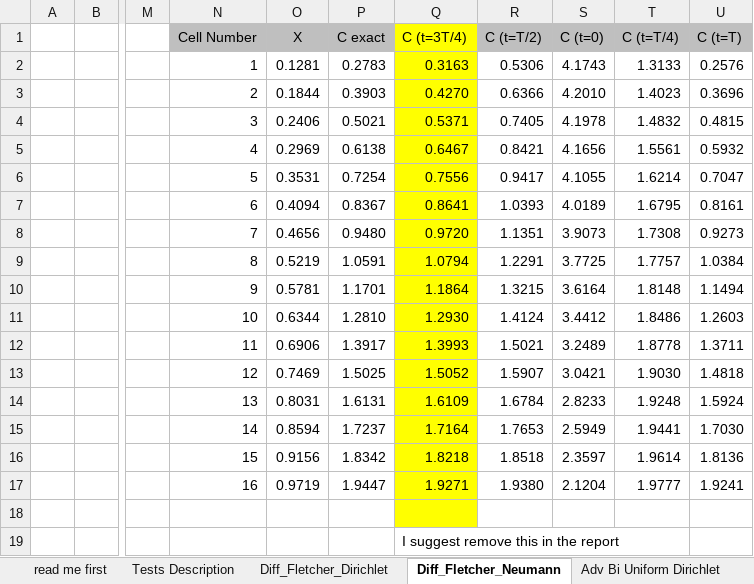
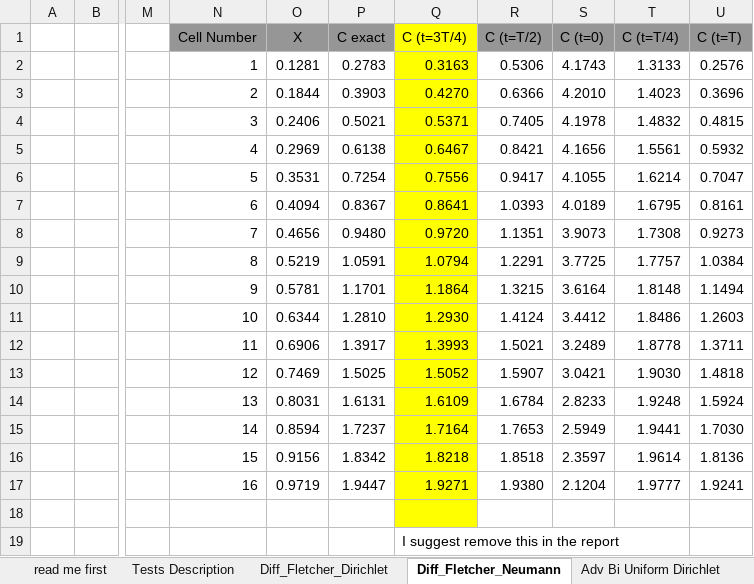
Before and after one commit to dwr-psandhu/dsm2-stm, an Excel workbook: stm/documents/algorithm_and_tests/1_Page_Summary/12.03.2010/Output_data_figures.xlsx, sheet Diff_Fletcher_Neumann, drawn as a sheet; only a part is shown, gaps mark what is left out; values as stored, in another font and other column widths than the file's, no borders; charts and pictures not drawn; the diff names each change by its address in the sheet, - before the commit and + after, or states it on an @@ line.

```diff
--- a/stm/documents/algorithm_and_tests/1_Page_Summary/12.03.2010/Output_data_figures.xlsx (sheet Diff_Fletcher_Neumann)
+++ b/stm/documents/algorithm_and_tests/1_Page_Summary/12.03.2010/Output_data_figures.xlsx (sheet Diff_Fletcher_Neumann)
-N1:P1 fill: #BFBFBF
+N1:P1 fill: #969696
-R1:U1 fill: #BFBFBF
+R1:U1 fill: #969696
```
Also changed, not shown: sheet Tests Description, sheet Data Heun Linear Decay No Flow, sheet Adv Bi Uniform Dirichlet, sheet Data Uniform Adv Decay G, sheet read me first, sheet Diff_Fletcher_Dirichlet, other sheet tabs, charts or pictures.
